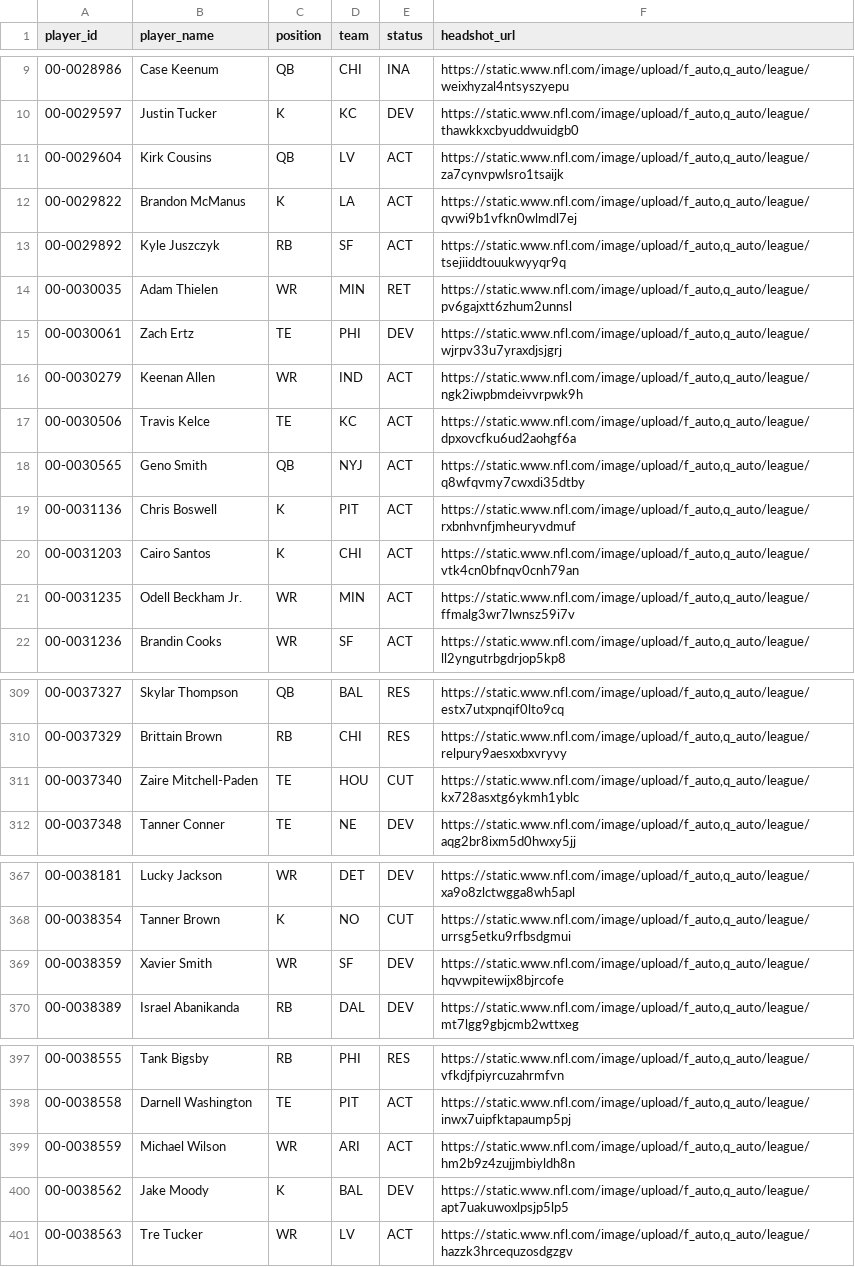
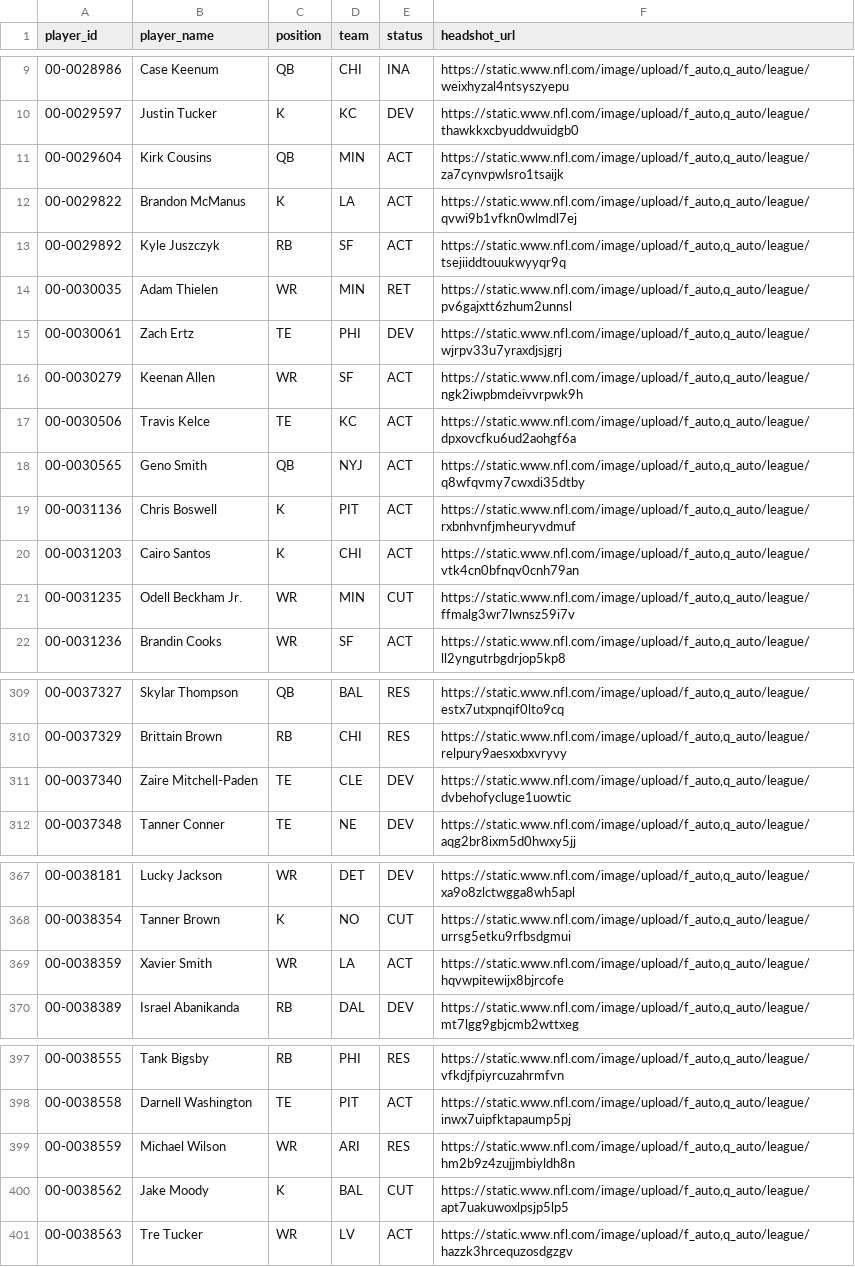
Before and after one commit to jacobbrooksbox15/NFL_STATS_DATA, a CSV file: data/Dim_Player.csv, drawn as a sheet; only a part is shown, gaps mark what is left out; the diff covers the shown part only.

```diff
--- a/data/Dim_Player.csv
+++ b/data/Dim_Player.csv
@@ -10,3 +10,3 @@ player_id,player_name,position,team,status,headshot_url
 00-0029597,Justin Tucker,K,KC,DEV,"https://static.www.nfl.com/image/upload/f_auto,q_auto/league/thawkkxcbyuddwuidgb0"
-00-0029604,Kirk Cousins,QB,LV,ACT,"https://static.www.nfl.com/image/upload/f_auto,q_auto/league/za7cynvpwlsro1tsaijk"
+00-0029604,Kirk Cousins,QB,MIN,ACT,"https://static.www.nfl.com/image/upload/f_auto,q_auto/league/za7cynvpwlsro1tsaijk"
 00-0029822,Brandon McManus,K,LA,ACT,"https://static.www.nfl.com/image/upload/f_auto,q_auto/league/qvwi9b1vfkn0wlmdl7ej"
@@ -15,3 +15,3 @@ player_id,player_name,position,team,status,headshot_url
 00-0030061,Zach Ertz,TE,PHI,DEV,"https://static.www.nfl.com/image/upload/f_auto,q_auto/league/wjrpv33u7yraxdjsjgrj"
-00-0030279,Keenan Allen,WR,IND,ACT,"https://static.www.nfl.com/image/upload/f_auto,q_auto/league/ngk2iwpbmdeivvrpwk9h"
+00-0030279,Keenan Allen,WR,SF,ACT,"https://static.www.nfl.com/image/upload/f_auto,q_auto/league/ngk2iwpbmdeivvrpwk9h"
 00-0030506,Travis Kelce,TE,KC,ACT,"https://static.www.nfl.com/image/upload/f_auto,q_auto/league/dpxovcfku6ud2aohgf6a"
@@ -20,3 +20,3 @@ player_id,player_name,position,team,status,headshot_url
 00-0031203,Cairo Santos,K,CHI,ACT,"https://static.www.nfl.com/image/upload/f_auto,q_auto/league/vtk4cn0bfnqv0cnh79an"
-00-0031235,Odell Beckham Jr.,WR,MIN,ACT,"https://static.www.nfl.com/image/upload/f_auto,q_auto/league/ffmalg3wr7lwnsz59i7v"
+00-0031235,Odell Beckham Jr.,WR,MIN,CUT,"https://static.www.nfl.com/image/upload/f_auto,q_auto/league/ffmalg3wr7lwnsz59i7v"
 00-0031236,Brandin Cooks,WR,SF,ACT,"https://static.www.nfl.com/image/upload/f_auto,q_auto/league/ll2yngutrbgdrjop5kp8"
@@ -310,3 +310,3 @@ player_id,player_name,position,team,status,headshot_url
 00-0037329,Brittain Brown,RB,CHI,RES,"https://static.www.nfl.com/image/upload/f_auto,q_auto/league/relpury9aesxxbxvryvy"
-00-0037340,Zaire Mitchell-Paden,TE,HOU,CUT,"https://static.www.nfl.com/image/upload/f_auto,q_auto/league/kx728asxtg6ykmh1yblc"
+00-0037340,Zaire Mitchell-Paden,TE,CLE,DEV,"https://static.www.nfl.com/image/upload/f_auto,q_auto/league/dvbehofycluge1uowtic"
 00-0037348,Tanner Conner,TE,NE,DEV,"https://static.www.nfl.com/image/upload/f_auto,q_auto/league/aqg2br8ixm5d0hwxy5jj"
@@ -368,3 +368,3 @@ player_id,player_name,position,team,status,headshot_url
 00-0038354,Tanner Brown,K,NO,CUT,"https://static.www.nfl.com/image/upload/f_auto,q_auto/league/urrsg5etku9rfbsdgmui"
-00-0038359,Xavier Smith,WR,SF,DEV,"https://static.www.nfl.com/image/upload/f_auto,q_auto/league/hqvwpitewijx8bjrcofe"
+00-0038359,Xavier Smith,WR,LA,ACT,"https://static.www.nfl.com/image/upload/f_auto,q_auto/league/hqvwpitewijx8bjrcofe"
 00-0038389,Israel Abanikanda,RB,DAL,DEV,"https://static.www.nfl.com/image/upload/f_auto,q_auto/league/mt7lgg9gbjcmb2wttxeg"
@@ -398,4 +398,4 @@ player_id,player_name,position,team,status,headshot_url
 00-0038558,Darnell Washington,TE,PIT,ACT,"https://static.www.nfl.com/image/upload/f_auto,q_auto/league/inwx7uipfktapaump5pj"
-00-0038559,Michael Wilson,WR,ARI,ACT,"https://static.www.nfl.com/image/upload/f_auto,q_auto/league/hm2b9z4zujjmbiyldh8n"
-00-0038562,Jake Moody,K,BAL,DEV,"https://static.www.nfl.com/image/upload/f_auto,q_auto/league/apt7uakuwoxlpsjp5lp5"
+00-0038559,Michael Wilson,WR,ARI,RES,"https://static.www.nfl.com/image/upload/f_auto,q_auto/league/hm2b9z4zujjmbiyldh8n"
+00-0038562,Jake Moody,K,BAL,CUT,"https://static.www.nfl.com/image/upload/f_auto,q_auto/league/apt7uakuwoxlpsjp5lp5"
 00-0038563,Tre Tucker,WR,LV,ACT,"https://static.www.nfl.com/image/upload/f_auto,q_auto/league/hazzk3hrcequzosdgzgv"
```
Also changed, not shown: 23 edited cells elsewhere in this file.
